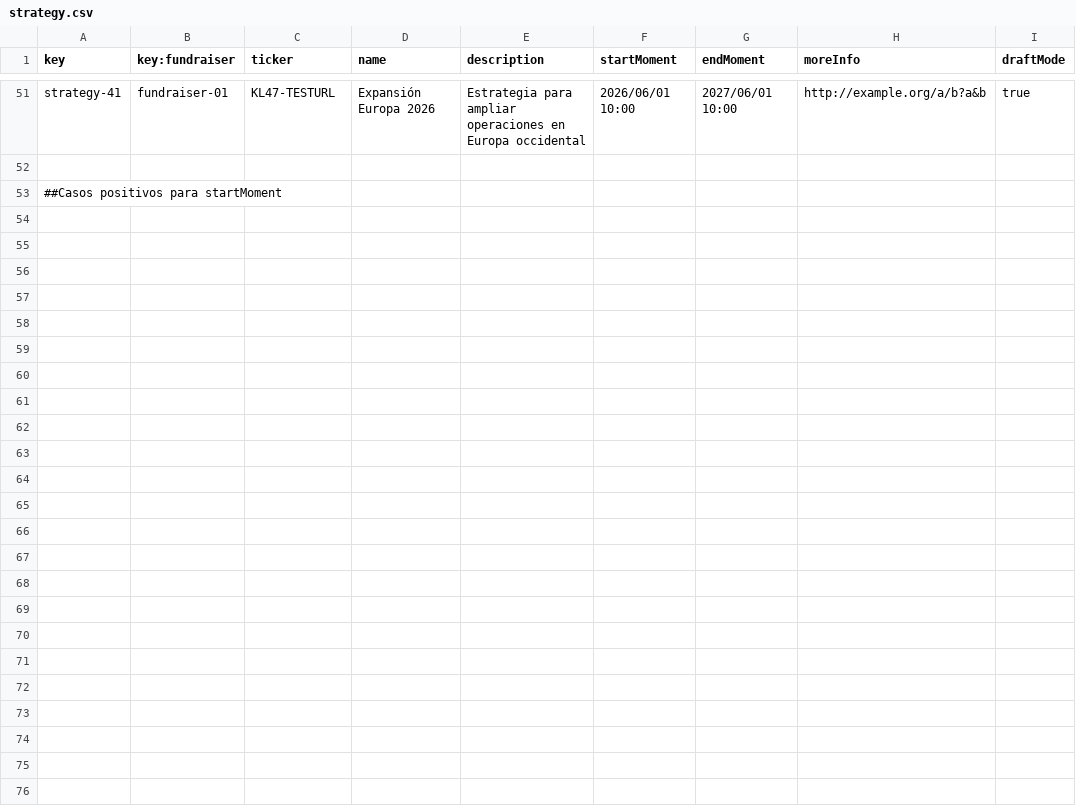
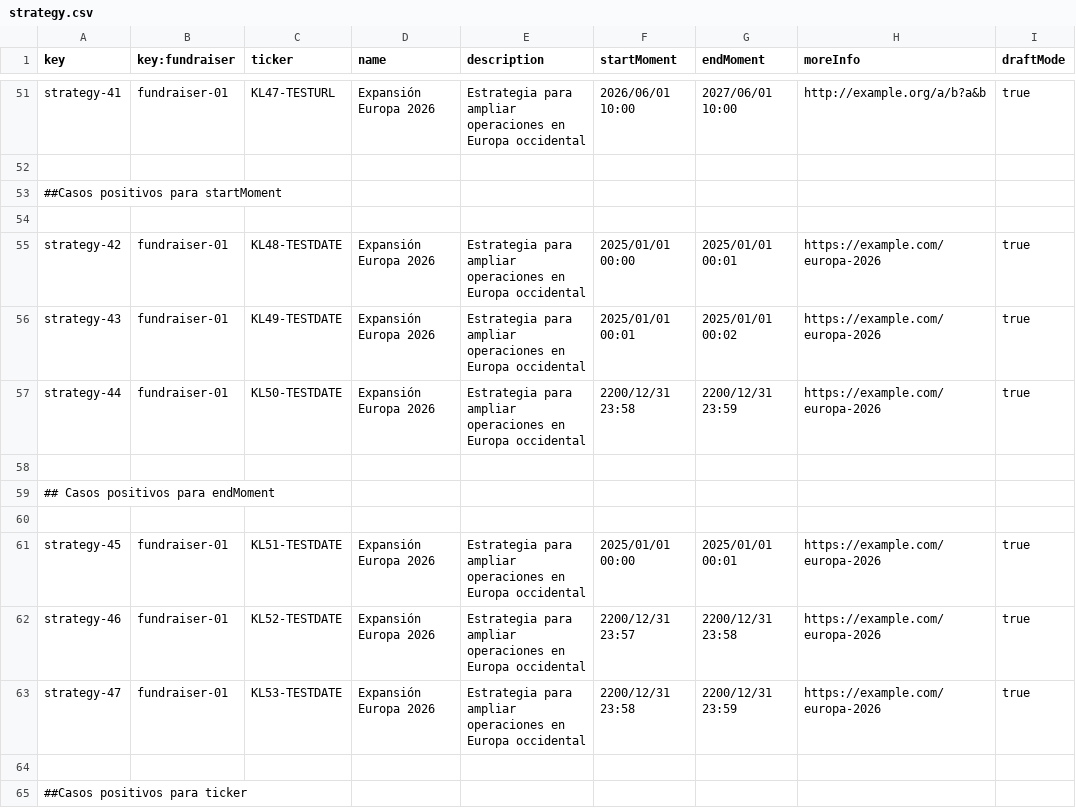
Before and after one commit to DP2-G-067/Acme-Starters-C, a CSV file: src/main/resources/WEB-INF/data/sample/batch-01/strategy.csv, drawn as a sheet; only a part is shown, gaps mark what is left out; the diff covers the shown part only; the diff names each change by its address in the sheet, - before the commit and + after, or states it on an @@ line.

```diff
--- a/src/main/resources/WEB-INF/data/sample/batch-01/strategy.csv
+++ b/src/main/resources/WEB-INF/data/sample/batch-01/strategy.csv
+row 54: (empty)
+row 55: strategy-42 | fundraiser-01 | KL48-TESTDATE | Expansión Europa 2026 | Estrategia para ampliar operaciones en Europa occidental | 2025/01/01 00:00 | 2025/01/01 00:01 | https://example.com/europa-2026 | true
+row 56: strategy-43 | fundraiser-01 | KL49-TESTDATE | Expansión Europa 2026 | Estrategia para ampliar operaciones en Europa occidental | 2025/01/01 00:01 | 2025/01/01 00:02 | https://example.com/europa-2026 | true
+row 57: strategy-44 | fundraiser-01 | KL50-TESTDATE | Expansión Europa 2026 | Estrategia para ampliar operaciones en Europa occidental | 2200/12/31 23:58 | 2200/12/31 23:59 | https://example.com/europa-2026 | true
+row 58: (empty)
+row 59: ## Casos positivos para endMoment
+row 60: (empty)
+row 61: strategy-45 | fundraiser-01 | KL51-TESTDATE | Expansión Europa 2026 | Estrategia para ampliar operaciones en Europa occidental | 2025/01/01 00:00 | 2025/01/01 00:01 | https://example.com/europa-2026 | true
+row 62: strategy-46 | fundraiser-01 | KL52-TESTDATE | Expansión Europa 2026 | Estrategia para ampliar operaciones en Europa occidental | 2200/12/31 23:57 | 2200/12/31 23:58 | https://example.com/europa-2026 | true
+row 63: strategy-47 | fundraiser-01 | KL53-TESTDATE | Expansión Europa 2026 | Estrategia para ampliar operaciones en Europa occidental | 2200/12/31 23:58 | 2200/12/31 23:59 | https://example.com/europa-2026 | true
+row 64: (empty)
+row 65: ##Casos positivos para ticker
```
Also changed, not shown: 12 added rows elsewhere in this file, src/main/resources/WEB-INF/data/sample/batch-01/part.csv, 3 other files.
